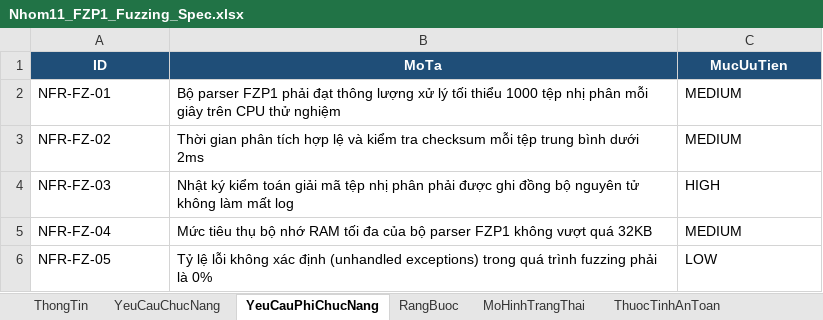
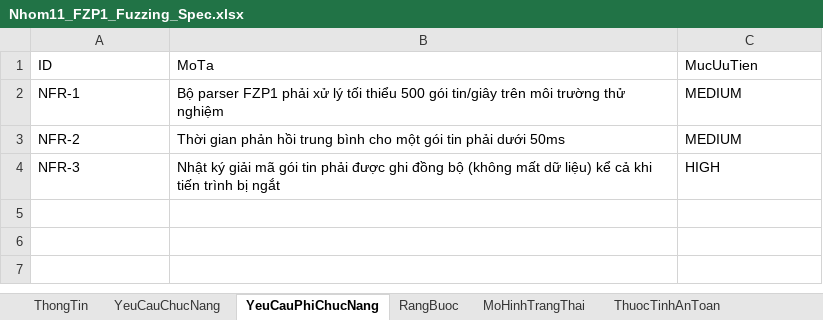
Before and after one commit to bachiep/ATPM-Nhom11-ChuDe4-Fuzzing, an Excel workbook: specification/Nhom11_FZP1_Fuzzing_Spec.xlsx, sheet YeuCauPhiChucNang, drawn as a sheet; values as stored, in another font and other column widths than the file's, no borders; the diff names each change by its address in the sheet, - before the commit and + after, or states it on an @@ line.

```diff
--- a/specification/Nhom11_FZP1_Fuzzing_Spec.xlsx (sheet YeuCauPhiChucNang)
+++ b/specification/Nhom11_FZP1_Fuzzing_Spec.xlsx (sheet YeuCauPhiChucNang)
@@ A1:C1 fill: #1F4E78 → none, bold: on → off, text colour: #FFFFFF → black, alignment: center → left @@
-A2 (ID): NFR-FZ-01
+A2 (ID): NFR-1
-B2 (MoTa): …FZP1 phải đạt thông lượng xử lý tối thiểu 1000 tệp nhị phân mỗi giây trên CPU thử nghiệm
+B2 (MoTa): …FZP1 phải xử lý tối thiểu 500 gói tin/giây trên môi trường thử nghiệm
-A3 (ID): NFR-FZ-02
+A3 (ID): NFR-2
-B3 (MoTa): Thời gian phân tích hợp lệ và kiểm tra checksum mỗi tệp trung bình dưới 2ms
+B3 (MoTa): Thời gian phản hồi trung bình cho một gói tin phải dưới 50ms
-A4 (ID): NFR-FZ-03
+A4 (ID): NFR-3
-B4 (MoTa): Nhật ký kiểm toán giải mã tệp nhị phân phải được ghi đồng bộ nguyên tử không làm mất log
+B4 (MoTa): Nhật ký giải mã gói tin phải được ghi đồng bộ (không mất dữ liệu) kể cả khi tiến trình bị ngắt
-row 5: NFR-FZ-04 | Mức tiêu thụ bộ nhớ RAM tối đa của bộ parser FZP1 không vượt quá 32KB | MEDIUM
-row 6: NFR-FZ-05 | Tỷ lệ lỗi không xác định (unhandled exceptions) trong quá trình fuzzing phải là 0% | LOW
```
Also changed, not shown: sheet TestCase, sheet YeuCauChucNang, sheet KiemTraSoHoc, sheet RangBuoc, sheet HamSinhMa, sheet MoHinhTrangThai, 3 more sheets, 49 other files.
